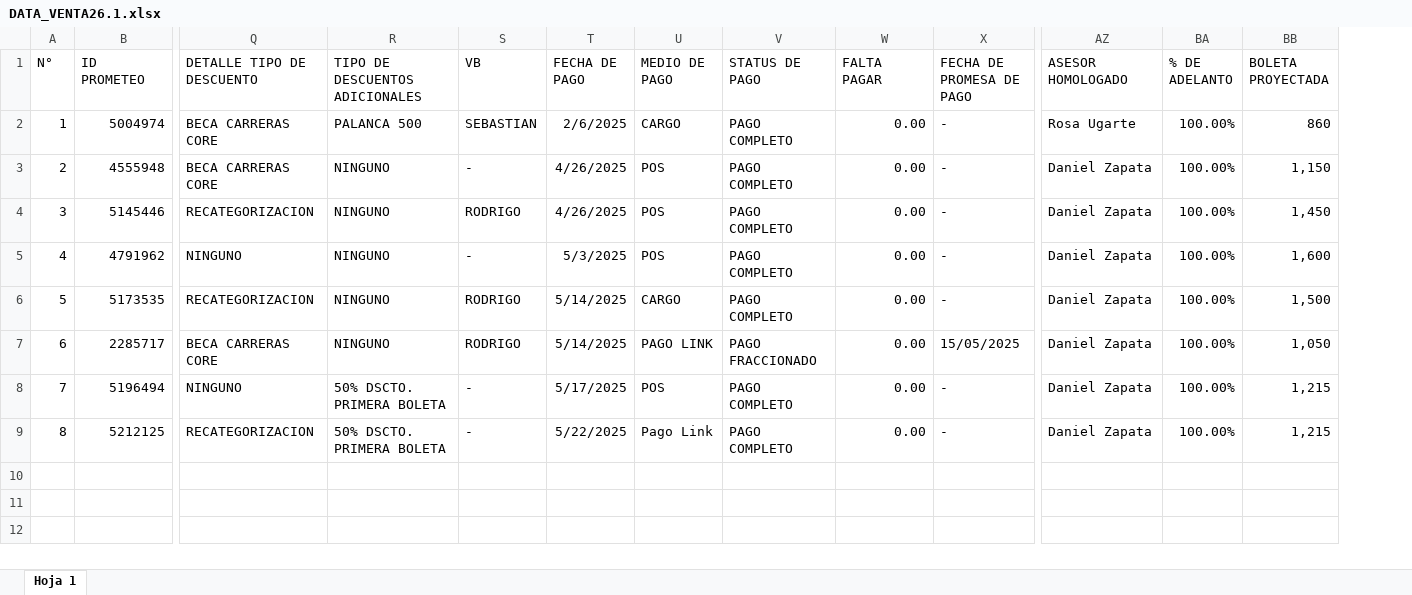
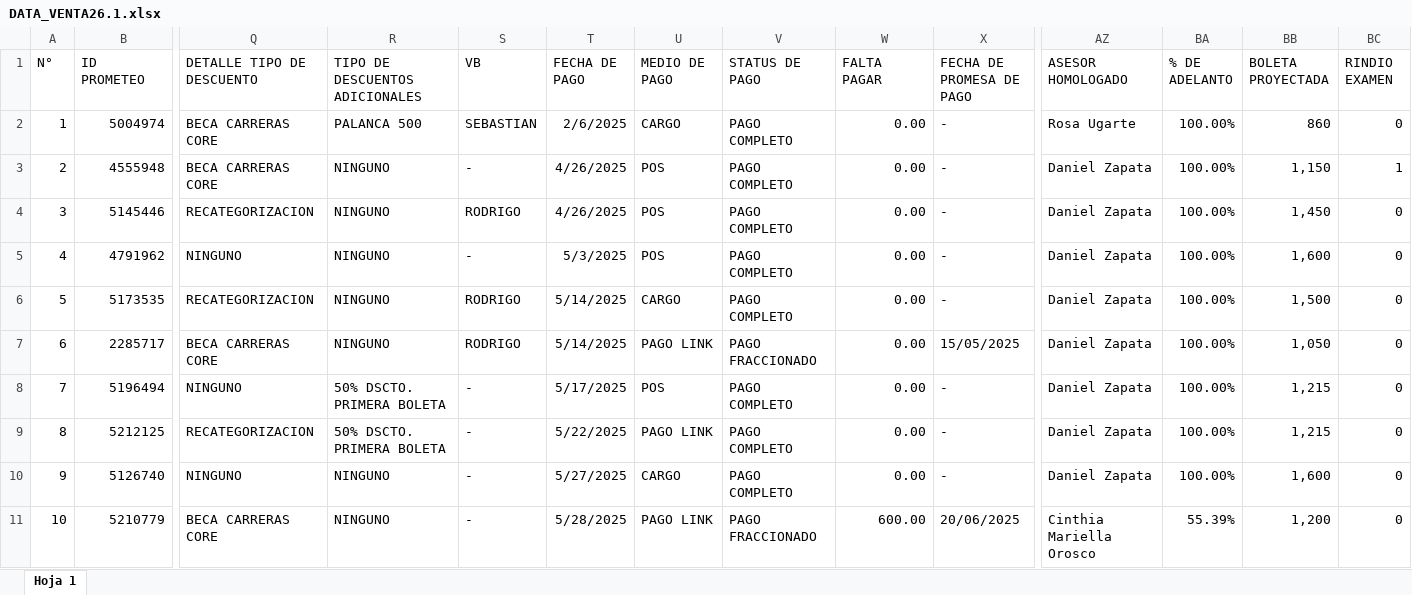
Before and after one commit to Milene29/DASHBOARD_UCAL_25.1, an Excel workbook: DATA_VENTA26.1.xlsx, sheet Hoja 1, drawn as a sheet; only a part is shown, gaps mark what is left out; values as stored, in another font and other column widths than the file's, no borders; charts and pictures not drawn; rows hold the shown columns only; the diff names each change by its address in the sheet, - before the commit and + after, or states it on an @@ line.

```diff
--- a/DATA_VENTA26.1.xlsx (sheet Hoja 1)
+++ b/DATA_VENTA26.1.xlsx (sheet Hoja 1)
+column BC (RINDIO EXAMEN), rows 2-9: 0 | 1 | 0 | 0 | 0 | 0 | 0 | 0
-U9 (MEDIO DE PAGO): Pago Link
+U9 (MEDIO DE PAGO): PAGO LINK
+row 10: 9 | 5126740 | NINGUNO | NINGUNO | - | 5/27/2025 | CARGO | PAGO COMPLETO | 0.00 | - | Daniel Zapata | 100.00% | 1,600 | 0
+row 11: 10 | 5210779 | BECA CARRERAS CORE | NINGUNO | - | 5/28/2025 | PAGO LINK | PAGO FRACCIONADO | 600.00 | 20/06/2025 | Cinthia Mariella Orosco | 55.39% | 1,200 | 0
```
Also changed, not shown: DATA_VENTA_25.1.xlsx, DATA_VENTA_25.2.xlsx, 7 other files.
